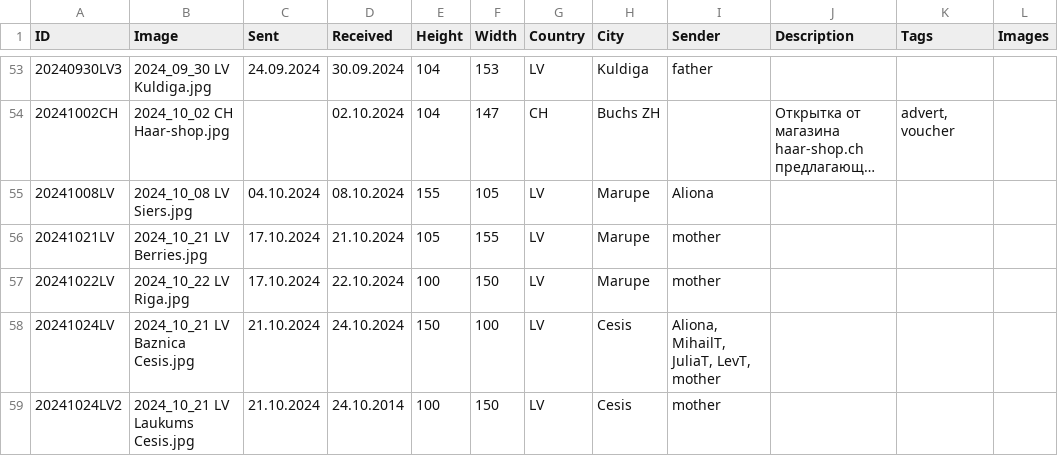
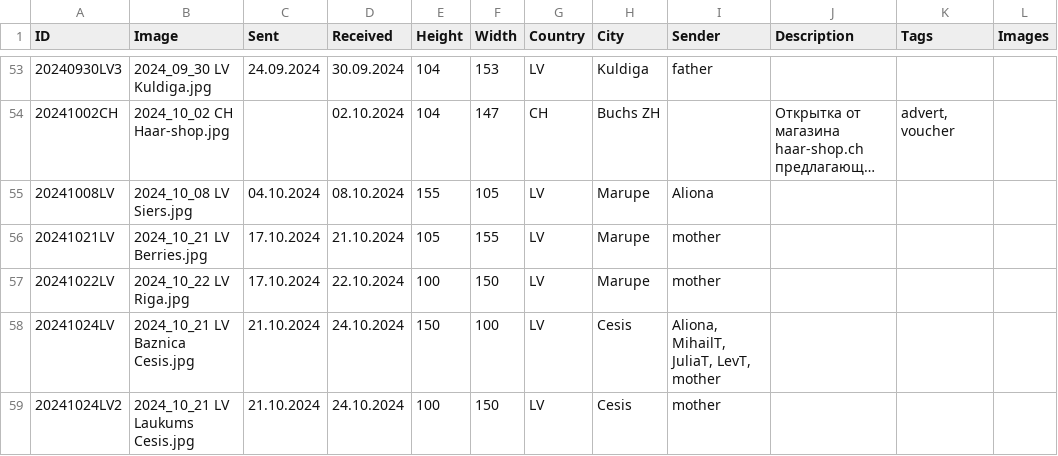
Before and after one commit to KarinaCher/collection, a TSV file: src/main/resources/Postcard collection - 2024.tsv, drawn as a sheet; only a part is shown, gaps mark what is left out; long unchanged cells end in …; the diff names each change by its address in the sheet, - before the commit and + after, or states it on an @@ line.

Commit message:
fix

```diff
--- a/src/main/resources/Postcard collection - 2024.tsv
+++ b/src/main/resources/Postcard collection - 2024.tsv
-D59 (Received): 24.10.2014
+D59 (Received): 24.10.2024
```
